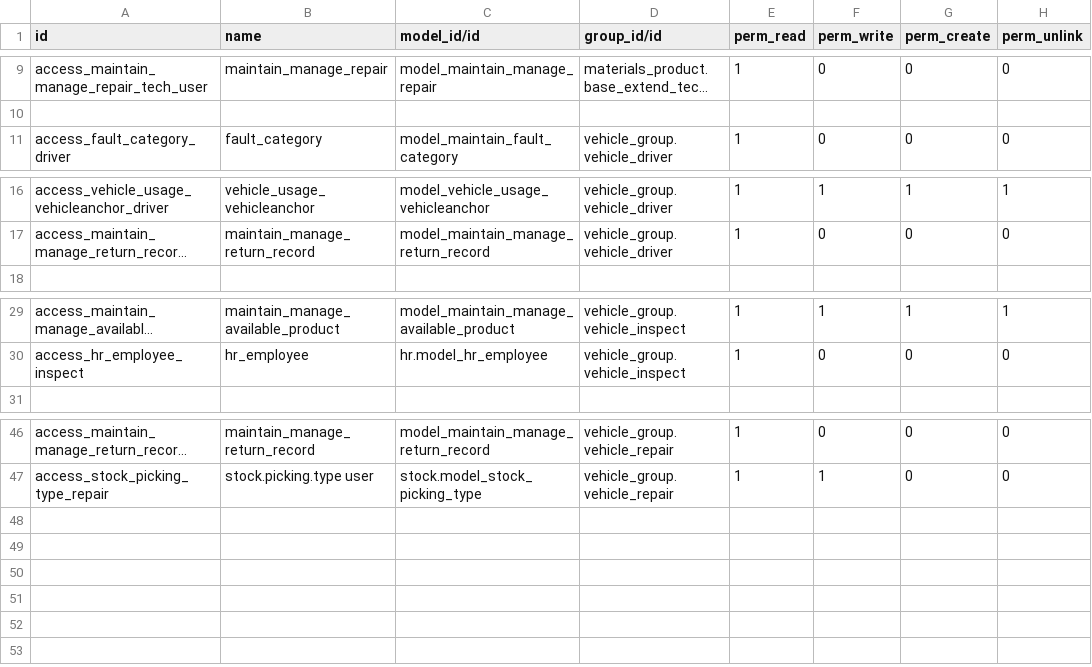
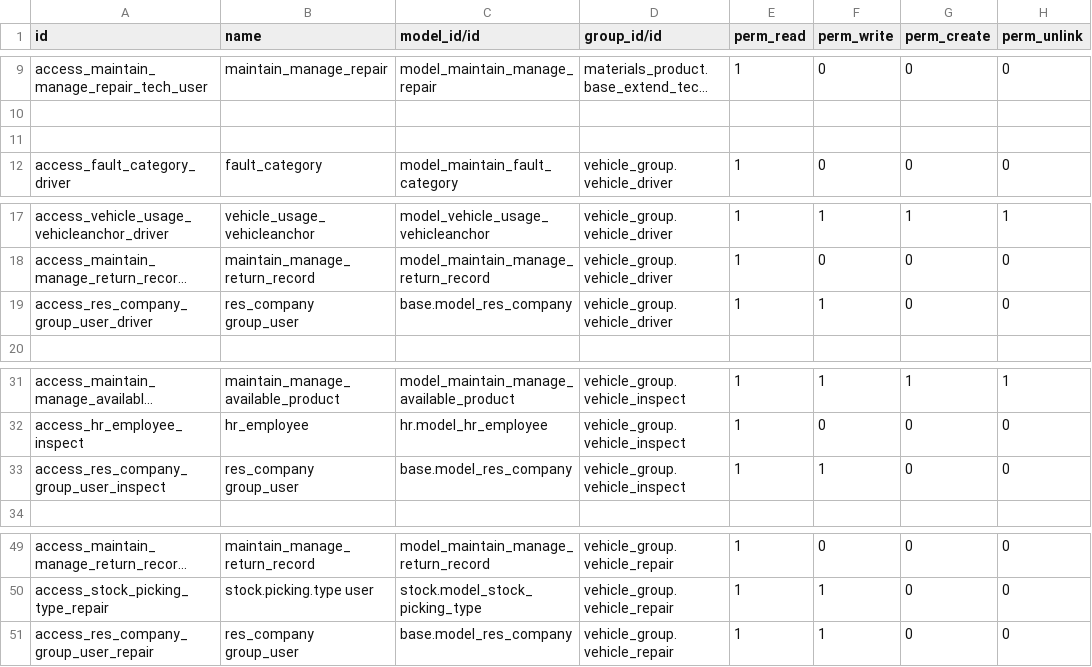
Before and after one commit to cialuo/odoo-1, a CSV file: extend_addons/vehicle_maintain/security/ir.model.access.csv, drawn as a sheet; only a part is shown, gaps mark what is left out; long unchanged cells end in …; the diff names each change by its address in the sheet, - before the commit and + after, or states it on an @@ line.

```diff
--- a/extend_addons/vehicle_maintain/security/ir.model.access.csv
+++ b/extend_addons/vehicle_maintain/security/ir.model.access.csv
+row 11: (empty)
+row 19: access_res_company_group_user_driver | res_company group_user | base.model_res_company | vehicle_group.vehicle_driver | 1 | 1 | 0 | 0
+row 33: access_res_company_group_user_inspect | res_company group_user | base.model_res_company | vehicle_group.vehicle_inspect | 1 | 1 | 0 | 0
+row 51: access_res_company_group_user_repair | res_company group_user | base.model_res_company | vehicle_group.vehicle_repair | 1 | 1 | 0 | 0
```
Also changed, not shown: extend_addons/vehicle_manage/security/ir.model.access.csv, 2 other files.
